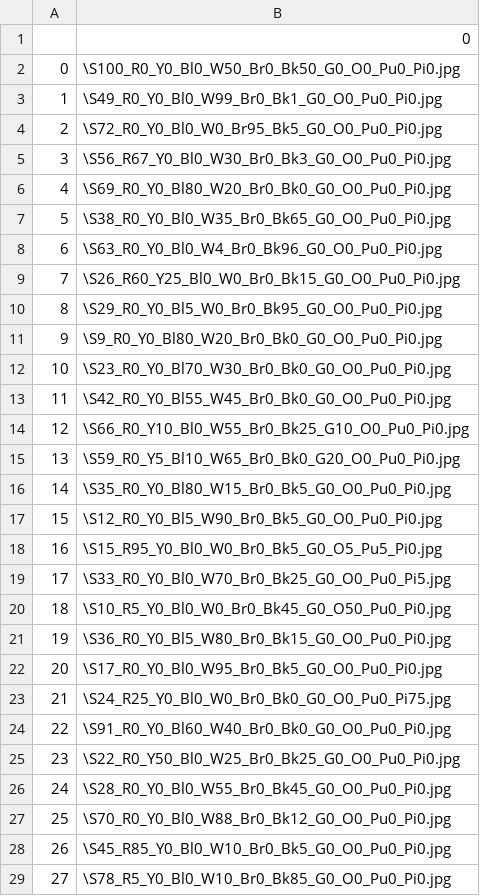
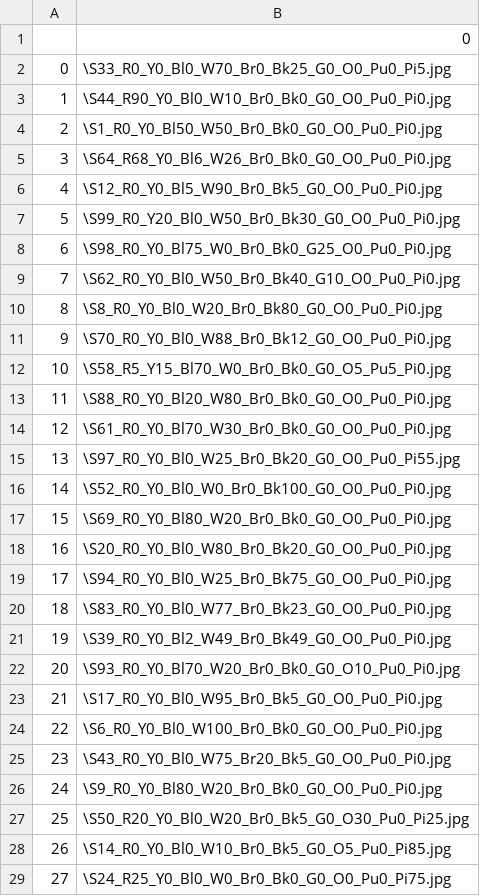
Before and after one commit to GSpinkGitHub/KNNMiniProject, a CSV file: PD_ids_train.csv, drawn as a sheet; only a part is shown; the diff covers the shown part only.

```diff
--- a/PD_ids_train.csv
+++ b/PD_ids_train.csv
@@ -1,29 +1,29 @@
 ,0
-0,\S100_R0_Y0_Bl0_W50_Br0_Bk50_G0_O0_Pu0_Pi0.jpg
-1,\S49_R0_Y0_Bl0_W99_Br0_Bk1_G0_O0_Pu0_Pi0.jpg
-2,\S72_R0_Y0_Bl0_W0_Br95_Bk5_G0_O0_Pu0_Pi0.jpg
-3,\S56_R67_Y0_Bl0_W30_Br0_Bk3_G0_O0_Pu0_Pi0.jpg
-4,\S69_R0_Y0_Bl80_W20_Br0_Bk0_G0_O0_Pu0_Pi0.jpg
-5,\S38_R0_Y0_Bl0_W35_Br0_Bk65_G0_O0_Pu0_Pi0.jpg
-6,\S63_R0_Y0_Bl0_W4_Br0_Bk96_G0_O0_Pu0_Pi0.jpg
-7,\S26_R60_Y25_Bl0_W0_Br0_Bk15_G0_O0_Pu0_Pi0.jpg
-8,\S29_R0_Y0_Bl5_W0_Br0_Bk95_G0_O0_Pu0_Pi0.jpg
-9,\S9_R0_Y0_Bl80_W20_Br0_Bk0_G0_O0_Pu0_Pi0.jpg
-10,\S23_R0_Y0_Bl70_W30_Br0_Bk0_G0_O0_Pu0_Pi0.jpg
-11,\S42_R0_Y0_Bl55_W45_Br0_Bk0_G0_O0_Pu0_Pi0.jpg
-12,\S66_R0_Y10_Bl0_W55_Br0_Bk25_G10_O0_Pu0_Pi0.jpg
-13,\S59_R0_Y5_Bl10_W65_Br0_Bk0_G20_O0_Pu0_Pi0.jpg
-14,\S35_R0_Y0_Bl80_W15_Br0_Bk5_G0_O0_Pu0_Pi0.jpg
-15,\S12_R0_Y0_Bl5_W90_Br0_Bk5_G0_O0_Pu0_Pi0.jpg
-16,\S15_R95_Y0_Bl0_W0_Br0_Bk5_G0_O5_Pu5_Pi0.jpg
-17,\S33_R0_Y0_Bl0_W70_Br0_Bk25_G0_O0_Pu0_Pi5.jpg
-18,\S10_R5_Y0_Bl0_W0_Br0_Bk45_G0_O50_Pu0_Pi0.jpg
-19,\S36_R0_Y0_Bl5_W80_Br0_Bk15_G0_O0_Pu0_Pi0.jpg
-20,\S17_R0_Y0_Bl0_W95_Br0_Bk5_G0_O0_Pu0_Pi0.jpg
-21,\S24_R25_Y0_Bl0_W0_Br0_Bk0_G0_O0_Pu0_Pi75.jpg
-22,\S91_R0_Y0_Bl60_W40_Br0_Bk0_G0_O0_Pu0_Pi0.jpg
-23,\S22_R0_Y50_Bl0_W25_Br0_Bk25_G0_O0_Pu0_Pi0.jpg
-24,\S28_R0_Y0_Bl0_W55_Br0_Bk45_G0_O0_Pu0_Pi0.jpg
-25,\S70_R0_Y0_Bl0_W88_Br0_Bk12_G0_O0_Pu0_Pi0.jpg
-26,\S45_R85_Y0_Bl0_W10_Br0_Bk5_G0_O0_Pu0_Pi0.jpg
-27,\S78_R5_Y0_Bl0_W10_Br0_Bk85_G0_O0_Pu0_Pi0.jpg
+0,\S33_R0_Y0_Bl0_W70_Br0_Bk25_G0_O0_Pu0_Pi5.jpg
+1,\S44_R90_Y0_Bl0_W10_Br0_Bk0_G0_O0_Pu0_Pi0.jpg
+2,\S1_R0_Y0_Bl50_W50_Br0_Bk0_G0_O0_Pu0_Pi0.jpg
+3,\S64_R68_Y0_Bl6_W26_Br0_Bk0_G0_O0_Pu0_Pi0.jpg
+4,\S12_R0_Y0_Bl5_W90_Br0_Bk5_G0_O0_Pu0_Pi0.jpg
+5,\S99_R0_Y20_Bl0_W50_Br0_Bk30_G0_O0_Pu0_Pi0.jpg
+6,\S98_R0_Y0_Bl75_W0_Br0_Bk0_G25_O0_Pu0_Pi0.jpg
+7,\S62_R0_Y0_Bl0_W50_Br0_Bk40_G10_O0_Pu0_Pi0.jpg
+8,\S8_R0_Y0_Bl0_W20_Br0_Bk80_G0_O0_Pu0_Pi0.jpg
+9,\S70_R0_Y0_Bl0_W88_Br0_Bk12_G0_O0_Pu0_Pi0.jpg
+10,\S58_R5_Y15_Bl70_W0_Br0_Bk0_G0_O5_Pu5_Pi0.jpg
+11,\S88_R0_Y0_Bl20_W80_Br0_Bk0_G0_O0_Pu0_Pi0.jpg
+12,\S61_R0_Y0_Bl70_W30_Br0_Bk0_G0_O0_Pu0_Pi0.jpg
+13,\S97_R0_Y0_Bl0_W25_Br0_Bk20_G0_O0_Pu0_Pi55.jpg
+14,\S52_R0_Y0_Bl0_W0_Br0_Bk100_G0_O0_Pu0_Pi0.jpg
+15,\S69_R0_Y0_Bl80_W20_Br0_Bk0_G0_O0_Pu0_Pi0.jpg
+16,\S20_R0_Y0_Bl0_W80_Br0_Bk20_G0_O0_Pu0_Pi0.jpg
+17,\S94_R0_Y0_Bl0_W25_Br0_Bk75_G0_O0_Pu0_Pi0.jpg
+18,\S83_R0_Y0_Bl0_W77_Br0_Bk23_G0_O0_Pu0_Pi0.jpg
+19,\S39_R0_Y0_Bl2_W49_Br0_Bk49_G0_O0_Pu0_Pi0.jpg
+20,\S93_R0_Y0_Bl70_W20_Br0_Bk0_G0_O10_Pu0_Pi0.jpg
+21,\S17_R0_Y0_Bl0_W95_Br0_Bk5_G0_O0_Pu0_Pi0.jpg
+22,\S6_R0_Y0_Bl0_W100_Br0_Bk0_G0_O0_Pu0_Pi0.jpg
+23,\S43_R0_Y0_Bl0_W75_Br20_Bk5_G0_O0_Pu0_Pi0.jpg
+24,\S9_R0_Y0_Bl80_W20_Br0_Bk0_G0_O0_Pu0_Pi0.jpg
+25,\S50_R20_Y0_Bl0_W20_Br0_Bk5_G0_O30_Pu0_Pi25.jpg
+26,\S14_R0_Y0_Bl0_W10_Br0_Bk5_G0_O5_Pu0_Pi85.jpg
+27,\S24_R25_Y0_Bl0_W0_Br0_Bk0_G0_O0_Pu0_Pi75.jpg
```
Also changed, not shown: 50 edited cells elsewhere in this file, PD_conditions_train.csv, 2 other files.
